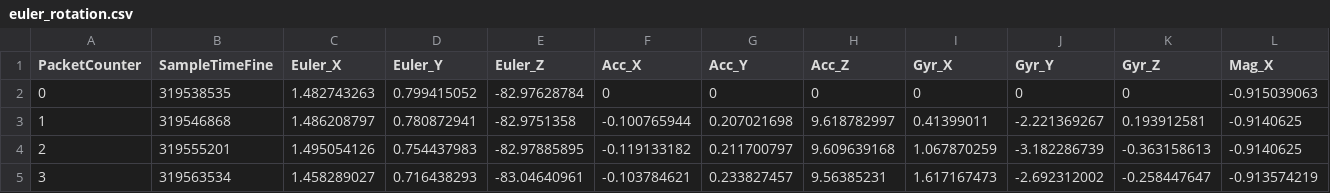
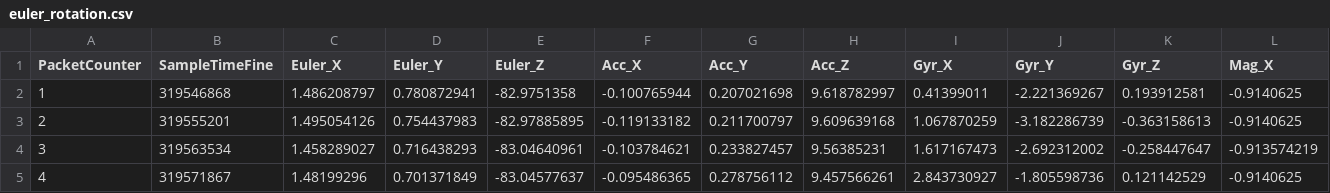
Before and after one commit to jlwry/IMU-Fundamentals, a CSV file: data/euler_rotation.csv, drawn as a sheet; only a part is shown; the shorter side is filled out with more unchanged rows; rows hold the shown columns only; the diff names each change by its address in the sheet, - before the commit and + after, or states it on an @@ line.

```diff
--- a/data/euler_rotation.csv
+++ b/data/euler_rotation.csv
-row 2: 0 | 319538535 | 1.482743263 | 0.799415052 | -82.97628784 | 0 | 0 | 0 | 0 | 0 | 0 | -0.915039063
```
Also changed, not shown: data/LH_quat_rotation.csv.
